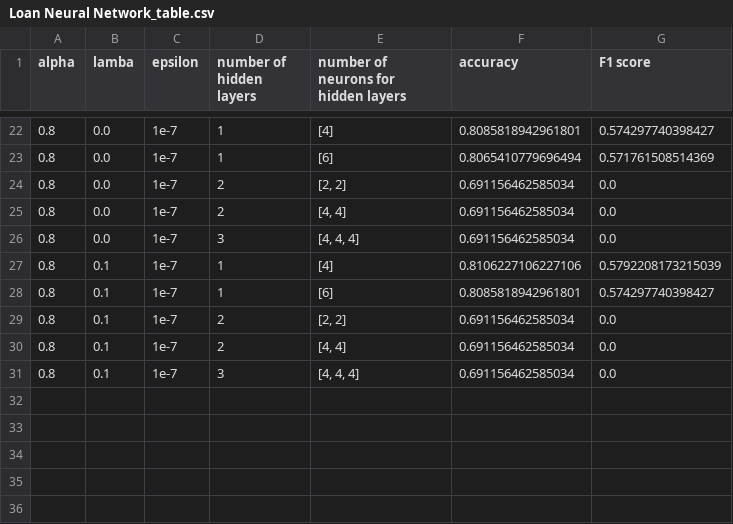
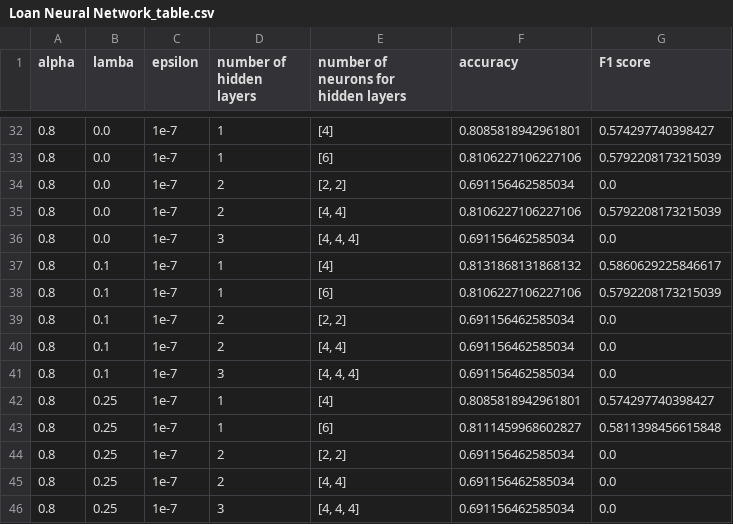
Before and after one commit to LastSpot/UMass_CS_589_Final, a CSV file: tables/Loan Neural Network_table.csv, drawn as a sheet; only a part is shown, gaps mark what is left out; the diff covers the shown part only.

```diff
--- a/tables/Loan Neural Network_table.csv
+++ b/tables/Loan Neural Network_table.csv
@@ -22,8 +32,8 @@ alpha,lamba,epsilon,number of hidden layers,number of neurons for hidden layers,
 0.8,0.0,1e-7,1,[4],0.8085818942961801,0.574297740398427
-0.8,0.0,1e-7,1,[6],0.8065410779696494,0.571761508514369
+0.8,0.0,1e-7,1,[6],0.8106227106227106,0.5792208173215039
 0.8,0.0,1e-7,2,"[2, 2]",0.691156462585034,0.0
-0.8,0.0,1e-7,2,"[4, 4]",0.691156462585034,0.0
+0.8,0.0,1e-7,2,"[4, 4]",0.8106227106227106,0.5792208173215039
 0.8,0.0,1e-7,3,"[4, 4, 4]",0.691156462585034,0.0
-0.8,0.1,1e-7,1,[4],0.8106227106227106,0.5792208173215039
-0.8,0.1,1e-7,1,[6],0.8085818942961801,0.574297740398427
+0.8,0.1,1e-7,1,[4],0.8131868131868132,0.5860629225846617
+0.8,0.1,1e-7,1,[6],0.8106227106227106,0.5792208173215039
 0.8,0.1,1e-7,2,"[2, 2]",0.691156462585034,0.0
@@ -31 +41,6 @@ alpha,lamba,epsilon,number of hidden layers,number of neurons for hidden layers,
 0.8,0.1,1e-7,3,"[4, 4, 4]",0.691156462585034,0.0
+0.8,0.25,1e-7,1,[4],0.8085818942961801,0.574297740398427
+0.8,0.25,1e-7,1,[6],0.8111459968602827,0.5811398456615848
+0.8,0.25,1e-7,2,"[2, 2]",0.691156462585034,0.0
+0.8,0.25,1e-7,2,"[4, 4]",0.691156462585034,0.0
+0.8,0.25,1e-7,3,"[4, 4, 4]",0.691156462585034,0.0
```
Also changed, not shown: 10 added rows and 16 edited cells elsewhere in this file, tables/Parkinson Neural Network_table.csv, tables/Titanic Neural Network_table.csv, 7 other files.
